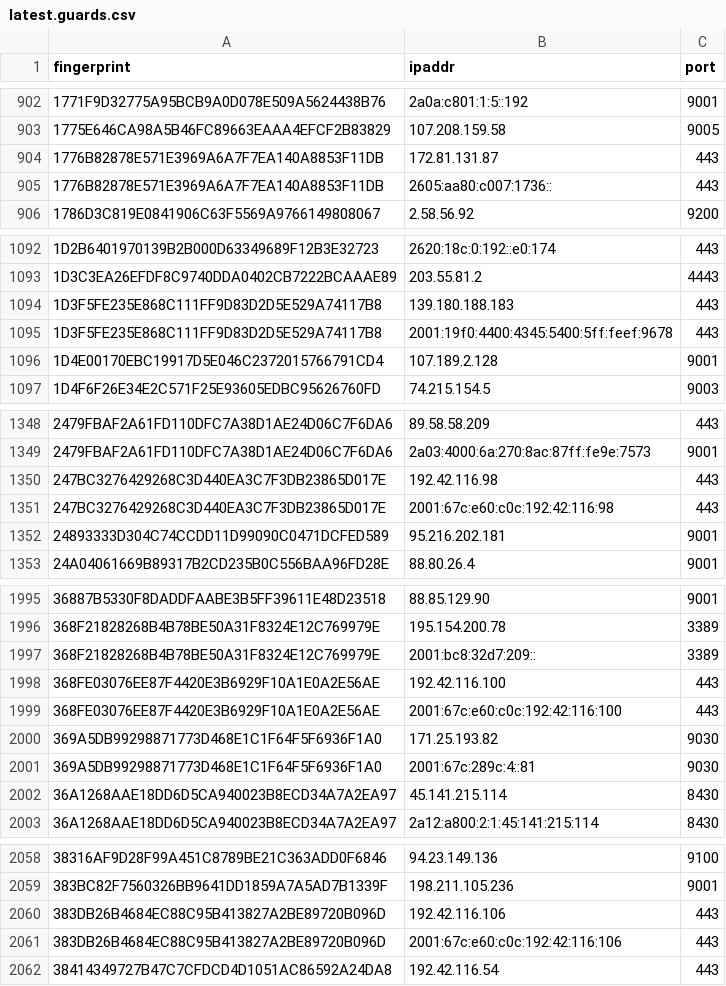
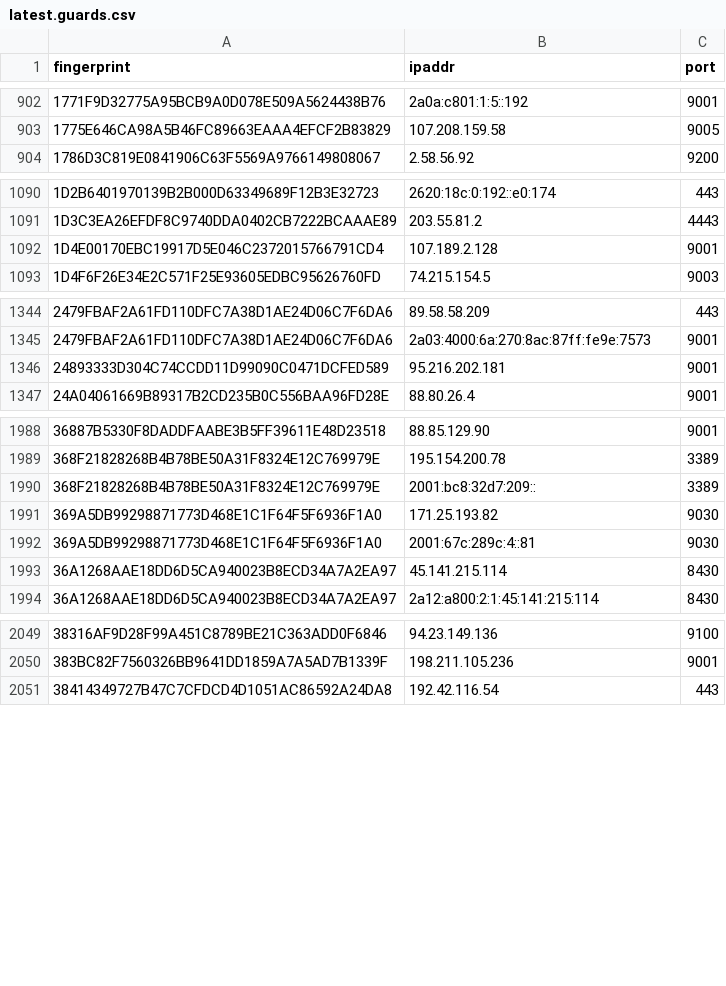
Before and after one commit to ling0x/tor-nodes, a CSV file: latest.guards.csv, drawn as a sheet; only a part is shown, gaps mark what is left out; the diff covers the shown part only.

```diff
--- a/latest.guards.csv
+++ b/latest.guards.csv
@@ -903,4 +903,2 @@ fingerprint,ipaddr,port
 1775E646CA98A5B46FC89663EAAA4EFCF2B83829,107.208.159.58,9005
-1776B82878E571E3969A6A7F7EA140A8853F11DB,172.81.131.87,443
-1776B82878E571E3969A6A7F7EA140A8853F11DB,2605:aa80:c007:1736::,443
 1786D3C819E0841906C63F5569A9766149808067,2.58.56.92,9200
@@ -1093,4 +1091,2 @@ fingerprint,ipaddr,port
 1D3C3EA26EFDF8C9740DDA0402CB7222BCAAAE89,203.55.81.2,4443
-1D3F5FE235E868C111FF9D83D2D5E529A74117B8,139.180.188.183,443
-1D3F5FE235E868C111FF9D83D2D5E529A74117B8,2001:19f0:4400:4345:5400:5ff:feef:9678,443
 1D4E00170EBC19917D5E046C2372015766791CD4,107.189.2.128,9001
@@ -1349,4 +1345,2 @@ fingerprint,ipaddr,port
 2479FBAF2A61FD110DFC7A38D1AE24D06C7F6DA6,2a03:4000:6a:270:8ac:87ff:fe9e:7573,9001
-247BC3276429268C3D440EA3C7F3DB23865D017E,192.42.116.98,443
-247BC3276429268C3D440EA3C7F3DB23865D017E,2001:67c:e60:c0c:192:42:116:98,443
 24893333D304C74CCDD11D99090C0471DCFED589,95.216.202.181,9001
@@ -1997,4 +1990,2 @@ fingerprint,ipaddr,port
 368F21828268B4B78BE50A31F8324E12C769979E,2001:bc8:32d7:209::,3389
-368FE03076EE87F4420E3B6929F10A1E0A2E56AE,192.42.116.100,443
-368FE03076EE87F4420E3B6929F10A1E0A2E56AE,2001:67c:e60:c0c:192:42:116:100,443
 369A5DB99298871773D468E1C1F64F5F6936F1A0,171.25.193.82,9030
@@ -2059,4 +2050,2 @@ fingerprint,ipaddr,port
 383BC82F7560326BB9641DD1859A7A5AD7B1339F,198.211.105.236,9001
-383DB26B4684EC88C95B413827A2BE89720B096D,192.42.116.106,443
-383DB26B4684EC88C95B413827A2BE89720B096D,2001:67c:e60:c0c:192:42:116:106,443
 38414349727B47C7CFDCD4D1051AC86592A24DA8,192.42.116.54,443
```
Also changed, not shown: 13 added rows and 24 removed rows elsewhere in this file, 2 other files.
